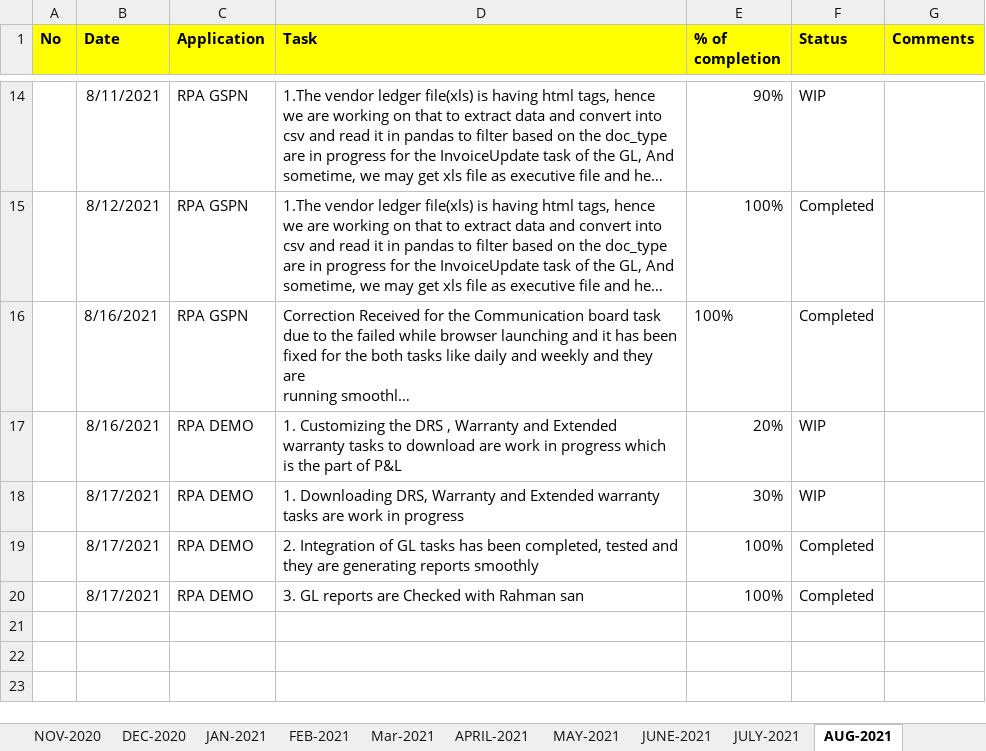
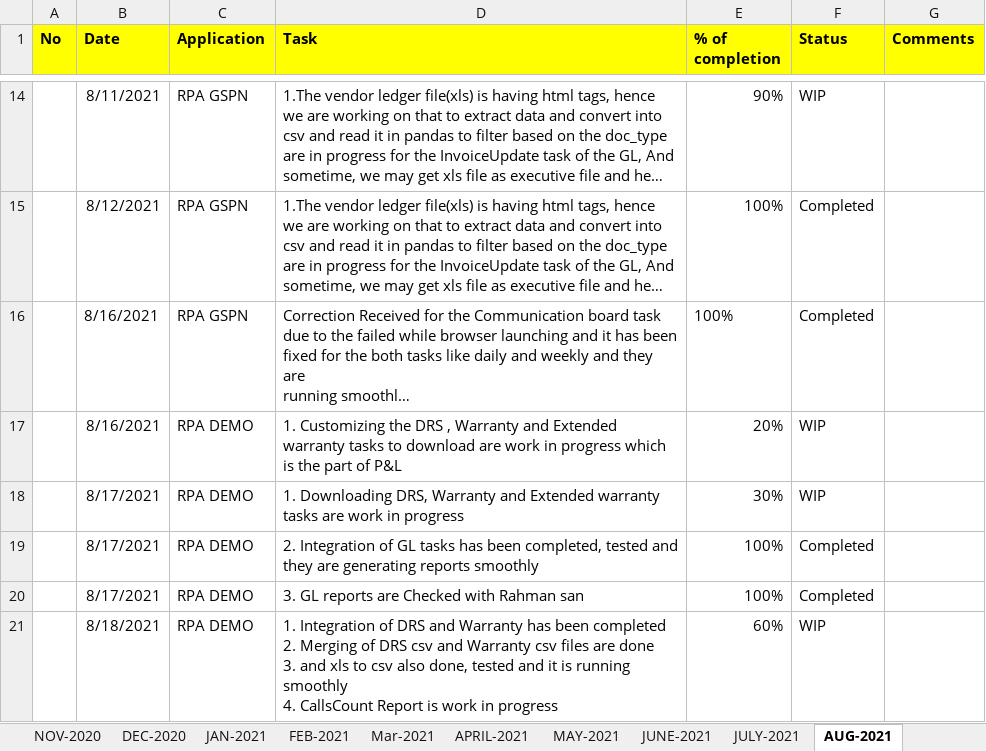
Before and after one commit to RIGELSOFTSINGAPORE/DailyTracker, an Excel workbook: REVER_DailyTracker_BALRAJ.xlsx, sheet AUG-2021, drawn as a sheet; only a part is shown, gaps mark what is left out; long unchanged cells end in …; values as stored, in another font and other column widths than the file's, no borders; ↵ is a line break in a cell; the diff names each change by its address in the sheet, - before the commit and + after, or states it on an @@ line.

Commit message:
Add files via upload

```diff
--- a/REVER_DailyTracker_BALRAJ.xlsx (sheet AUG-2021)
+++ b/REVER_DailyTracker_BALRAJ.xlsx (sheet AUG-2021)
+row 21:  | 8/18/2021 | RPA DEMO | 1. Integration of DRS and Warranty has been completed ↵ 2. Merging of DRS csv and Warranty csv files are done ↵ 3. and xls to csv also done, tested and it is running smoothly ↵ 4. CallsCount Report is work in progress | 60% | WIP
```
